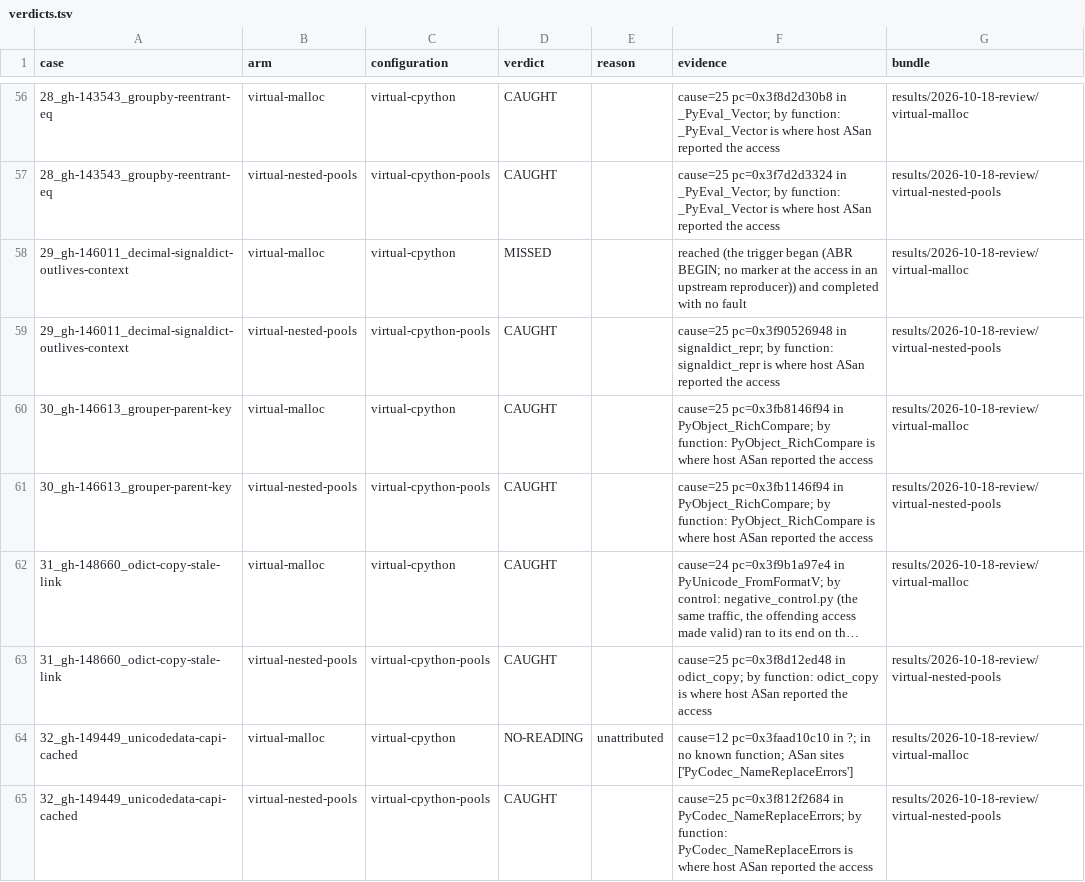
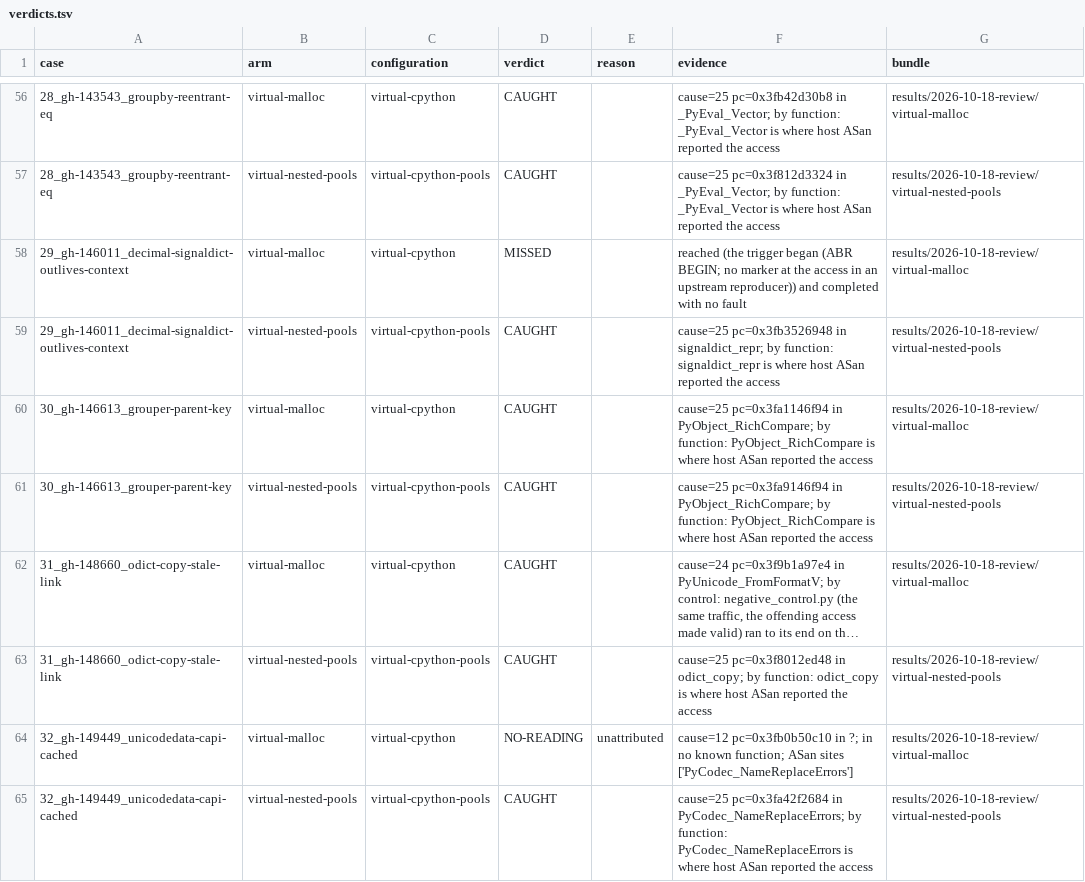
Before and after one commit to project-starch/llvm-capstone, a TSV file: capstone/bug-corpora/cpython/allocator-boundary-repros/results/verdicts.tsv, drawn as a sheet; only a part is shown, gaps mark what is left out; long unchanged cells end in …; the diff covers the shown part only; the diff names each change by its address in the sheet, - before the commit and + after, or states it on an @@ line.

```diff
--- a/capstone/bug-corpora/cpython/allocator-boundary-repros/results/verdicts.tsv
+++ b/capstone/bug-corpora/cpython/allocator-boundary-repros/results/verdicts.tsv
-F56 (evidence): cause=25 pc=0x3f8d2d30b8 in _PyEval_Vector;…
+F56 (evidence): cause=25 pc=0x3fb42d30b8 in _PyEval_Vector;…
-F57 (evidence): cause=25 pc=0x3f7d2d3324 in _PyEval_Vector;…
+F57 (evidence): cause=25 pc=0x3f812d3324 in _PyEval_Vector;…
-F59 (evidence): cause=25 pc=0x3f90526948 in signaldict_repr;…
+F59 (evidence): cause=25 pc=0x3fb3526948 in signaldict_repr;…
-F60 (evidence): cause=25 pc=0x3fb8146f94 in PyObject_RichCompare;…
+F60 (evidence): cause=25 pc=0x3fa1146f94 in PyObject_RichCompare;…
-F61 (evidence): cause=25 pc=0x3fb1146f94 in PyObject_RichCompare;…
+F61 (evidence): cause=25 pc=0x3fa9146f94 in PyObject_RichCompare;…
-F63 (evidence): cause=25 pc=0x3f8d12ed48 in odict_copy;…
+F63 (evidence): cause=25 pc=0x3f8012ed48 in odict_copy;…
-F64 (evidence): cause=12 pc=0x3faad10c10 in ?;…
+F64 (evidence): cause=12 pc=0x3fb0b50c10 in ?;…
-F65 (evidence): cause=25 pc=0x3f812f2684 in PyCodec_NameReplaceErrors;…
+F65 (evidence): cause=25 pc=0x3fa42f2684 in PyCodec_NameReplaceErrors;…
```
Also changed, not shown: 43 edited cells elsewhere in this file, 30 other files.
